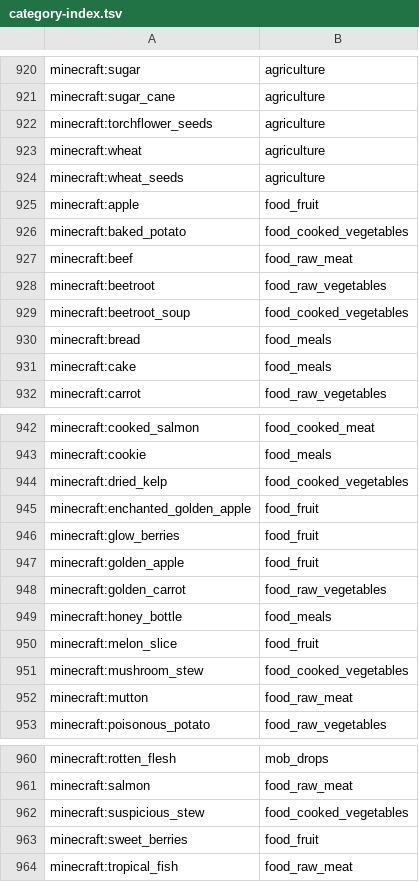
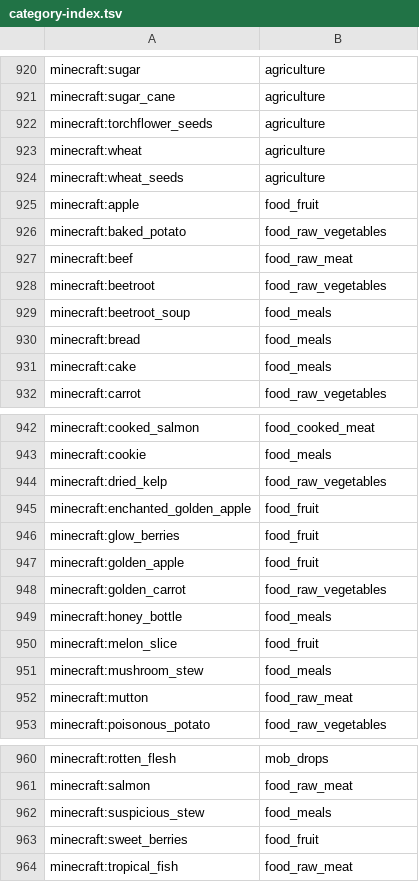
Before and after one commit to kesley4002/smart-copper-golems, a TSV file: Fabric/src/main/resources/smart-copper-golem/category-index.tsv, drawn as a sheet; only a part is shown, gaps mark what is left out.

Commit message:
Refine food filters and extend reachable chest lid animation v0.7.2

```diff
--- a/Fabric/src/main/resources/smart-copper-golem/category-index.tsv
+++ b/Fabric/src/main/resources/smart-copper-golem/category-index.tsv
@@ -925,6 +925,6 @@ minecraft:wheat_seeds	agriculture
 minecraft:apple	food_fruit
-minecraft:baked_potato	food_cooked_vegetables
+minecraft:baked_potato	food_raw_vegetables
 minecraft:beef	food_raw_meat
 minecraft:beetroot	food_raw_vegetables
-minecraft:beetroot_soup	food_cooked_vegetables
+minecraft:beetroot_soup	food_meals
 minecraft:bread	food_meals
@@ -943,3 +943,3 @@ minecraft:cooked_salmon	food_cooked_meat
 minecraft:cookie	food_meals
-minecraft:dried_kelp	food_cooked_vegetables
+minecraft:dried_kelp	food_raw_vegetables
 minecraft:enchanted_golden_apple	food_fruit
@@ -950,3 +950,3 @@ minecraft:honey_bottle	food_meals
 minecraft:melon_slice	food_fruit
-minecraft:mushroom_stew	food_cooked_vegetables
+minecraft:mushroom_stew	food_meals
 minecraft:mutton	food_raw_meat
@@ -961,3 +961,3 @@ minecraft:rotten_flesh	mob_drops
 minecraft:salmon	food_raw_meat
-minecraft:suspicious_stew	food_cooked_vegetables
+minecraft:suspicious_stew	food_meals
 minecraft:sweet_berries	food_fruit
```
